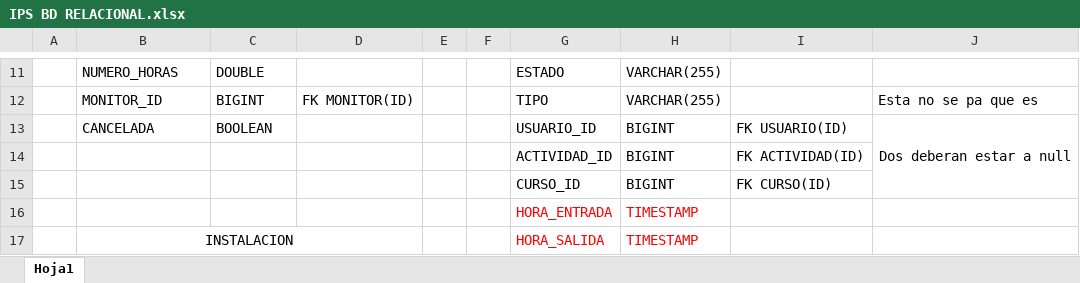
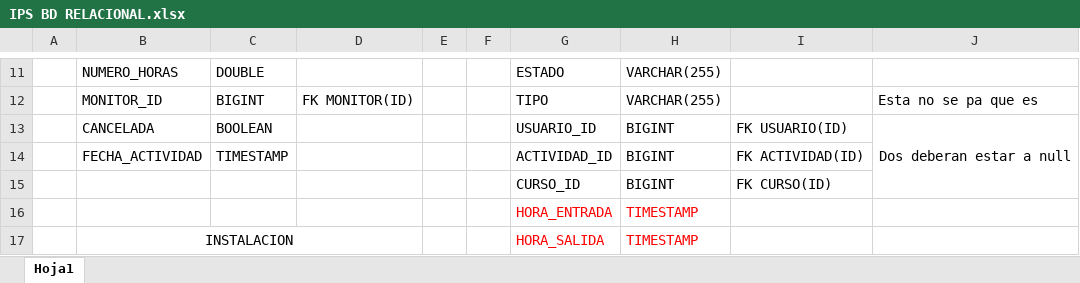
Before and after one commit to CarlaFernandez/IPS, an Excel workbook: CentroDeportivo/DDBB/IPS BD RELACIONAL.xlsx, sheet Hoja1, drawn as a sheet; only a part is shown, gaps mark what is left out; values as stored, in another font and other column widths than the file's, no borders; the diff names each change by its address in the sheet, - before the commit and + after, or states it on an @@ line.

Commit message:
añadida a la interfaz de monitor la seleccion de actividades dentro de un rango de fechas, falta asignar la hora

```diff
--- a/CentroDeportivo/DDBB/IPS BD RELACIONAL.xlsx (sheet Hoja1)
+++ b/CentroDeportivo/DDBB/IPS BD RELACIONAL.xlsx (sheet Hoja1)
-B14: (empty)
+B14: FECHA_ACTIVIDAD
-C14: (empty)
+C14: TIMESTAMP
```
Also changed, not shown: 9 other files.
